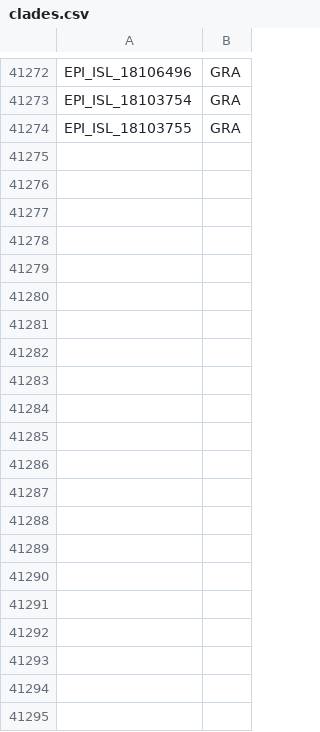
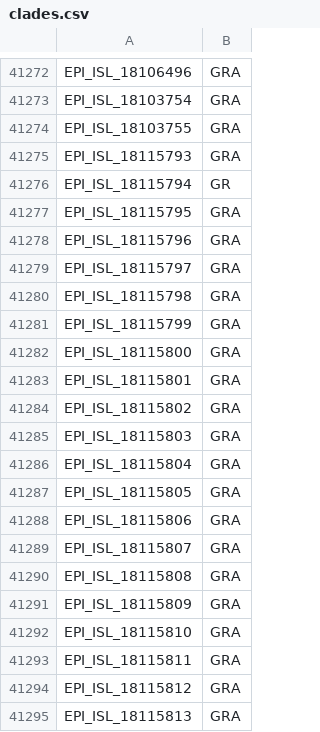
Before and after one commit to mgvi-nibm/c19-gsv, a CSV file: clades.csv, drawn as a sheet; only a part is shown, gaps mark what is left out.

Commit message:
Updated data

```diff
--- a/clades.csv
+++ b/clades.csv
@@ -41274 +41274,22 @@
 "EPI_ISL_18103755","GRA"
+"EPI_ISL_18115793","GRA"
+"EPI_ISL_18115794","GR"
+"EPI_ISL_18115795","GRA"
+"EPI_ISL_18115796","GRA"
+"EPI_ISL_18115797","GRA"
+"EPI_ISL_18115798","GRA"
+"EPI_ISL_18115799","GRA"
+"EPI_ISL_18115800","GRA"
+"EPI_ISL_18115801","GRA"
+"EPI_ISL_18115802","GRA"
+"EPI_ISL_18115803","GRA"
+"EPI_ISL_18115804","GRA"
+"EPI_ISL_18115805","GRA"
+"EPI_ISL_18115806","GRA"
+"EPI_ISL_18115807","GRA"
+"EPI_ISL_18115808","GRA"
+"EPI_ISL_18115809","GRA"
+"EPI_ISL_18115810","GRA"
+"EPI_ISL_18115811","GRA"
+"EPI_ISL_18115812","GRA"
+"EPI_ISL_18115813","GRA"
```
Also changed, not shown: 12 other files.
